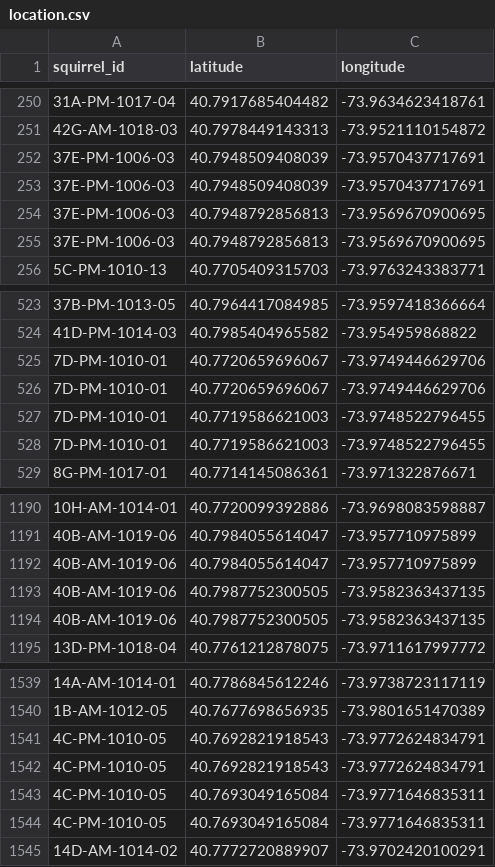
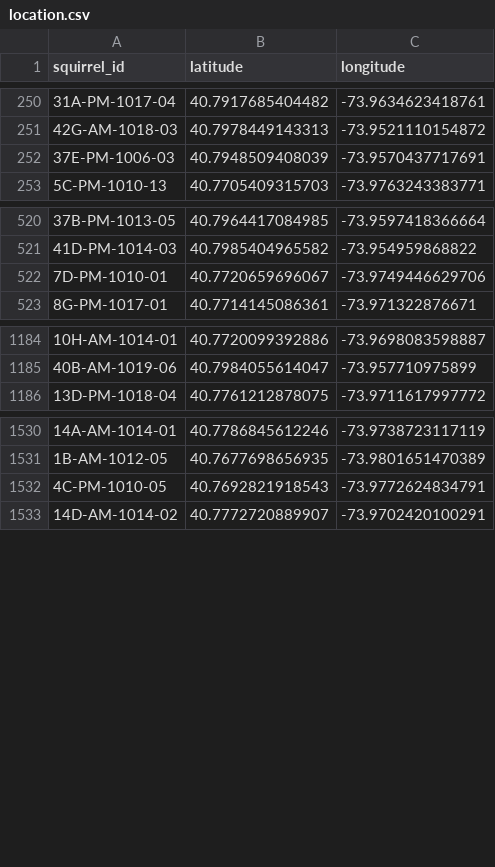
Before and after one commit to alyssahondrade/we-the-new-york-city-squirrels, a CSV file: resources/clean/location.csv, drawn as a sheet; only a part is shown, gaps mark what is left out; the diff names each change by its address in the sheet, - before the commit and + after, or states it on an @@ line.

```diff
--- a/resources/clean/location.csv
+++ b/resources/clean/location.csv
-row 253: 37E-PM-1006-03 | 40.7948509408039 | -73.9570437717691
-row 254: 37E-PM-1006-03 | 40.7948792856813 | -73.9569670900695
-row 255: 37E-PM-1006-03 | 40.7948792856813 | -73.9569670900695
-row 526: 7D-PM-1010-01 | 40.7720659696067 | -73.9749446629706
-row 527: 7D-PM-1010-01 | 40.7719586621003 | -73.9748522796455
-row 528: 7D-PM-1010-01 | 40.7719586621003 | -73.9748522796455
-row 1192: 40B-AM-1019-06 | 40.7984055614047 | -73.957710975899
-row 1193: 40B-AM-1019-06 | 40.7987752300505 | -73.9582363437135
-row 1194: 40B-AM-1019-06 | 40.7987752300505 | -73.9582363437135
-row 1542: 4C-PM-1010-05 | 40.7692821918543 | -73.9772624834791
-row 1543: 4C-PM-1010-05 | 40.7693049165084 | -73.9771646835311
-row 1544: 4C-PM-1010-05 | 40.7693049165084 | -73.9771646835311
```
Also changed, not shown: resources/clean/activities.csv, resources/clean/appearance.csv, 2 other files.
